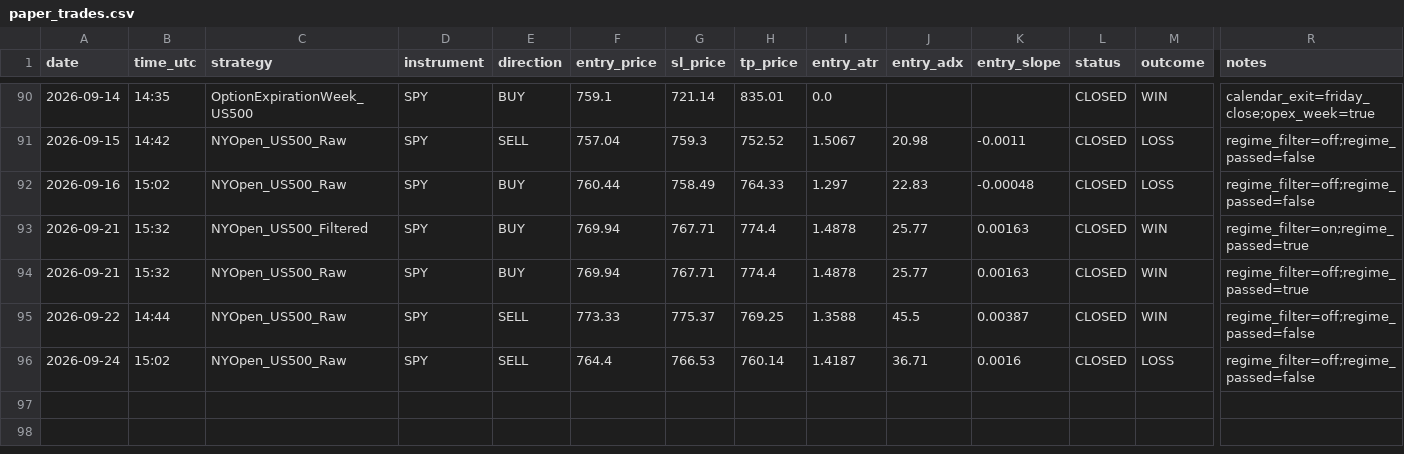
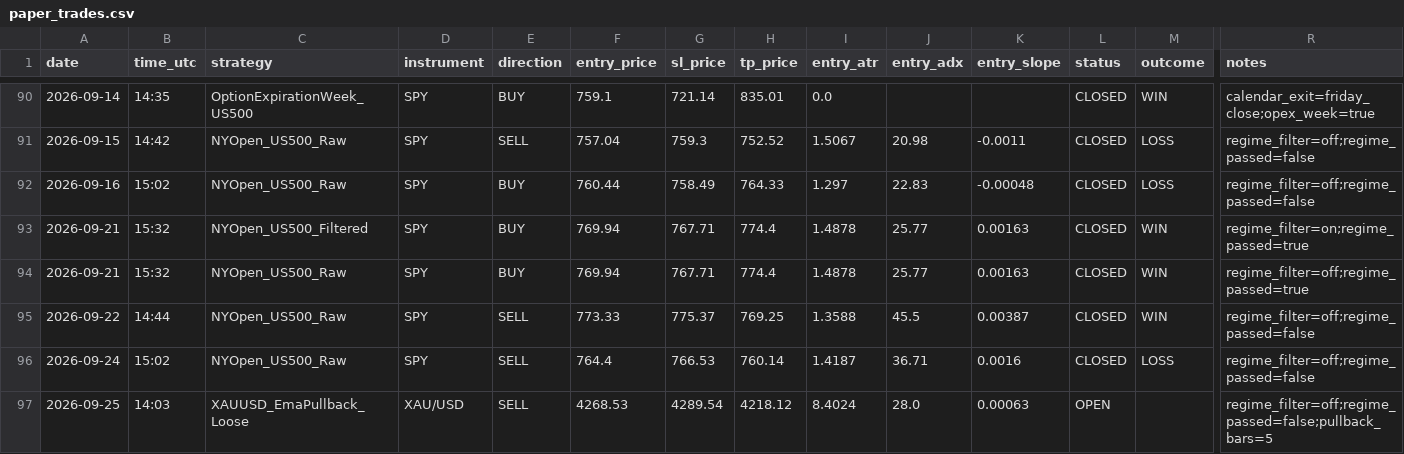
Before and after one commit to Davidtar12/paper-trader, a CSV file: paper_trades.csv, drawn as a sheet; only a part is shown, gaps mark what is left out; rows hold the shown columns only; the diff names each change by its address in the sheet, - before the commit and + after, or states it on an @@ line.

Commit message:
signals: 2026-09-25 14:03 UTC

```diff
--- a/paper_trades.csv
+++ b/paper_trades.csv
+row 97: 2026-09-25 | 14:03 | XAUUSD_EmaPullback_Loose | XAU/USD | SELL | 4268.53 | 4289.54 | 4218.12 | 8.4024 | 28.0 | 0.00063 | OPEN |  | regime_filter=off;regime_passed=false;pullback_bars=5
```
